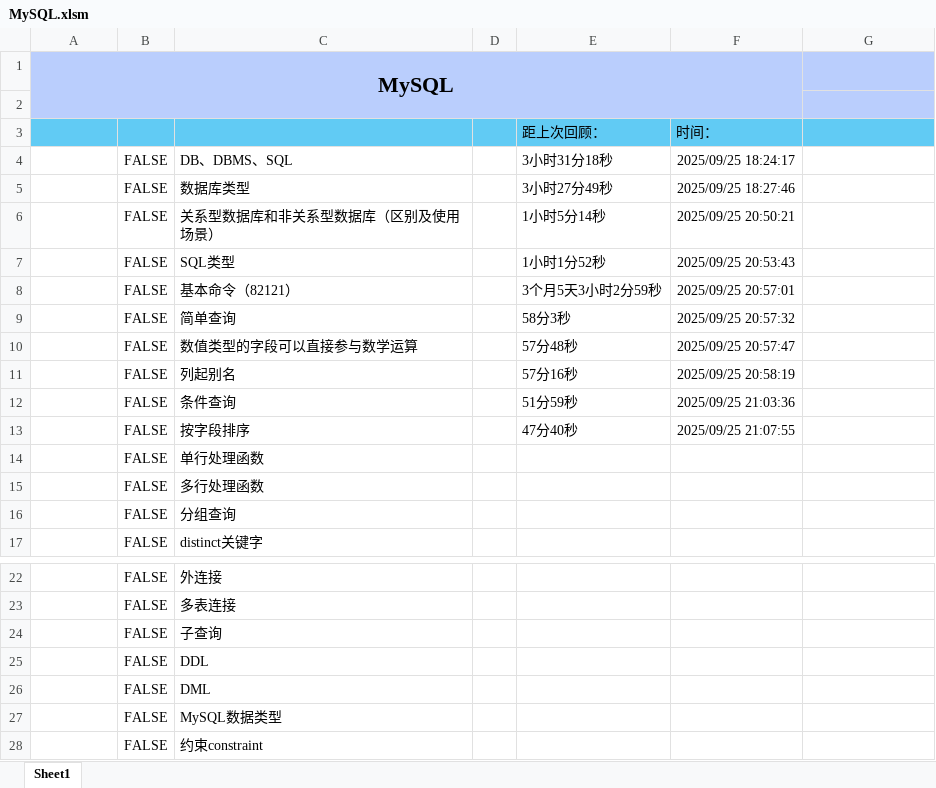
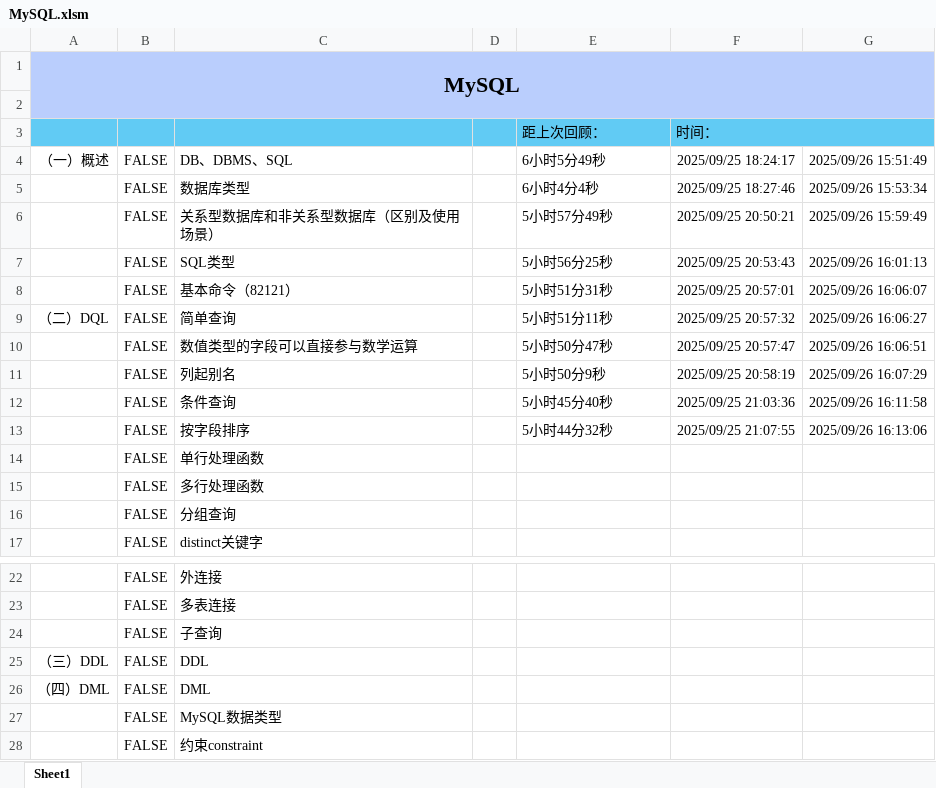
Before and after one commit to starfruit-gh/BasicKnowledge_checklist, an Excel workbook: MySQL.xlsm, sheet Sheet1, drawn as a sheet; only a part is shown, gaps mark what is left out; values as stored, in another font and other column widths than the file's, no borders; charts and pictures not drawn; the diff names each change by its address in the sheet, - before the commit and + after, or states it on an @@ line.

Commit message:
回顾：DB、DBMS、SQL；数据库类型；关系型数据库和非关系型数据库（区别及使用场景）；SQL类型；基本命令（82121）；简单查询；数值类型的字段可以直接参与数学运算；列起别名；条件查询；按字段排序。

```diff
--- a/MySQL.xlsm (sheet Sheet1)
+++ b/MySQL.xlsm (sheet Sheet1)
-A1:F2 merged
+A1:G2 merged
+F3:G3 merged
-A4: (empty)
+A4: （一）概述
-E4 (距上次回顾：): 3小时31分18秒
+E4 (距上次回顾：): 6小时5分49秒
-G4: (empty)
+G4: 2025/09/26 15:51:49
-E5 (距上次回顾：): 3小时27分49秒
+E5 (距上次回顾：): 6小时4分4秒
-G5: (empty)
+G5: 2025/09/26 15:53:34
-E6 (距上次回顾：): 1小时5分14秒
+E6 (距上次回顾：): 5小时57分49秒
-G6: (empty)
+G6: 2025/09/26 15:59:49
-E7 (距上次回顾：): 1小时1分52秒
+E7 (距上次回顾：): 5小时56分25秒
-G7: (empty)
+G7: 2025/09/26 16:01:13
-E8 (距上次回顾：): 3个月5天3小时2分59秒
+E8 (距上次回顾：): 5小时51分31秒
-G8: (empty)
+G8: 2025/09/26 16:06:07
-A9: (empty)
+A9: （二）DQL
-E9 (距上次回顾：): 58分3秒
+E9 (距上次回顾：): 5小时51分11秒
-G9: (empty)
+G9: 2025/09/26 16:06:27
-E10 (距上次回顾：): 57分48秒
+E10 (距上次回顾：): 5小时50分47秒
-G10: (empty)
+G10: 2025/09/26 16:06:51
-E11 (距上次回顾：): 57分16秒
+E11 (距上次回顾：): 5小时50分9秒
-G11: (empty)
+G11: 2025/09/26 16:07:29
-E12 (距上次回顾：): 51分59秒
+E12 (距上次回顾：): 5小时45分40秒
-G12: (empty)
+G12: 2025/09/26 16:11:58
-E13 (距上次回顾：): 47分40秒
+E13 (距上次回顾：): 5小时44分32秒
-G13: (empty)
+G13: 2025/09/26 16:13:06
-A25: (empty)
+A25: （三）DDL
-A26: (empty)
+A26: （四）DML
```
Also changed, not shown: formulas that keep their value, charts or pictures.
